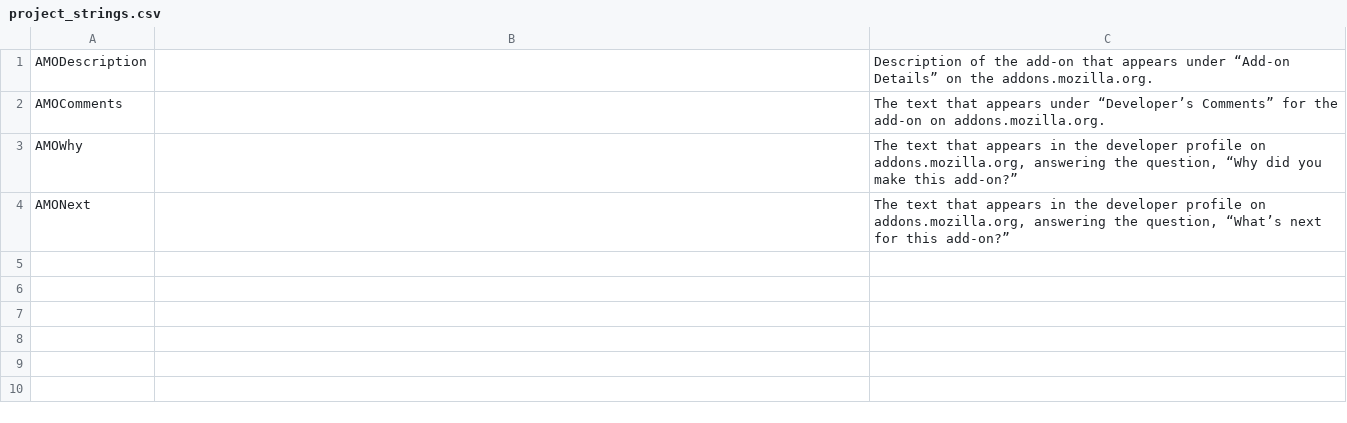
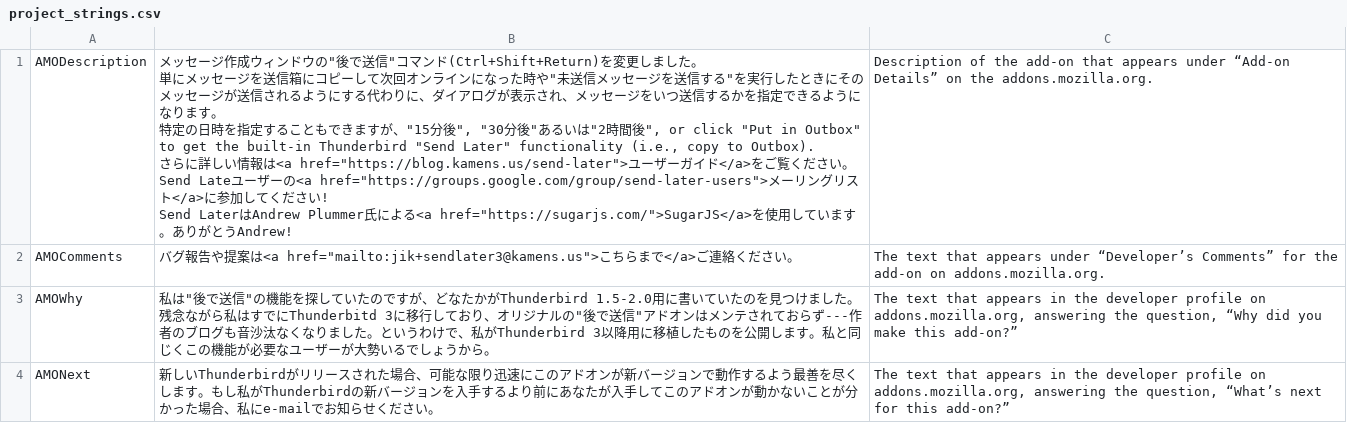
Before and after one commit to Extended-Thunder/send-later, a CSV file: src/l10n/ja-JP/project_strings.csv, drawn as a sheet.

Commit message:
Japanese and Galician translation updates

```diff
--- a/src/l10n/ja-JP/project_strings.csv
+++ b/src/l10n/ja-JP/project_strings.csv
@@ -1,4 +1,13 @@
-"AMODescription","","Description of the add-on that appears under “Add-on Details” on the addons.mozilla.org."
-"AMOComments","","The text that appears under “Developer’s Comments” for the add-on on addons.mozilla.org."
-"AMOWhy","","The text that appears in the developer profile on addons.mozilla.org, answering the question, “Why did you make this add-on?”"
-"AMONext","","The text that appears in the developer profile on addons.mozilla.org, answering the question, “What’s next for this add-on?”"
+"AMODescription","メッセージ作成ウィンドウの""後で送信""コマンド(Ctrl+Shift+Return)を変更しました。
+単にメッセージを送信箱にコピーして次回オンラインになった時や""未送信メッセージを送信する""を実行したときにそのメッセージが送信されるようにする代わりに、ダイアログが表示され、メッセージをいつ送信するかを指定できるようになります。
+
+特定の日時を指定することもできますが、""15分後"", ""30分後""あるいは""2時間後"", or click ""Put in Outbox"" to get the built-in Thunderbird ""Send Later"" functionality (i.e., copy to Outbox).
+
+さらに詳しい情報は<a href=""https://blog.kamens.us/send-later"">ユーザーガイド</a>をご覧ください。
+
+Send Lateユーザーの<a href=""https://groups.google.com/group/send-later-users"">メーリングリスト</a>に参加してください!
+
+Send LaterはAndrew Plummer氏による<a href=""https://sugarjs.com/"">SugarJS</a>を使用しています。ありがとうAndrew!","Description of the add-on that appears under “Add-on Details” on the addons.mozilla.org."
+"AMOComments","バグ報告や提案は<a href=""mailto:jik+sendlater3@kamens.us"">こちらまで</a>ご連絡ください。","The text that appears under “Developer’s Comments” for the add-on on addons.mozilla.org."
+"AMOWhy","私は""後で送信""の機能を探していたのですが、どなたかがThunderbird 1.5-2.0用に書いていたのを見つけました。残念ながら私はすでにThunderbitd 3に移行しており、オリジナルの""後で送信""アドオンはメンテされておらず---作者のブログも音沙汰なくなりました。というわけで、私がThunderbird 3以降用に移植したものを公開します。私と同じくこの機能が必要なユーザーが大勢いるでしょうから。","The text that appears in the developer profile on addons.mozilla.org, answering the question, “Why did you make this add-on?”"
+"AMONext","新しいThunderbirdがリリースされた場合、可能な限り迅速にこのアドオンが新バージョンで動作するよう最善を尽くします。もし私がThunderbirdの新バージョンを入手するより前にあなたが入手してこのアドオンが動かないことが分かった場合、私にe-mailでお知らせください。","The text that appears in the developer profile on addons.mozilla.org, answering the question, “What’s next for this add-on?”"
```
Also changed, not shown: src/l10n/gl-ES/project_strings.csv, 7 other files.
